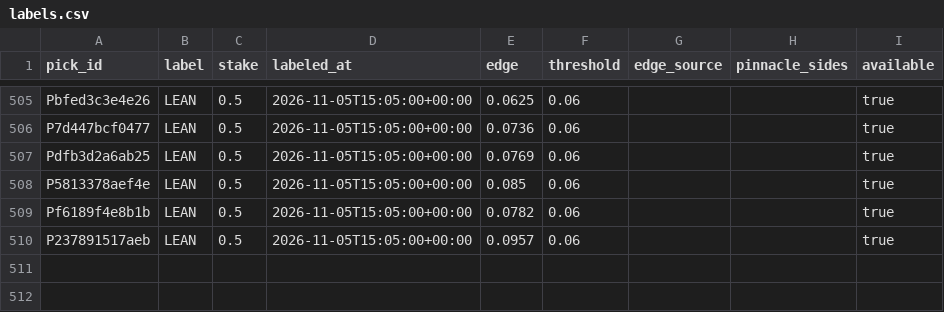
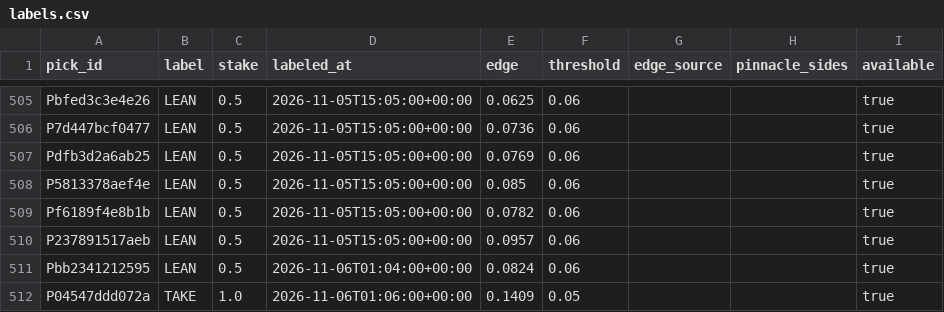
Before and after one commit to PirateKingInc/test-m11, a CSV file: ledger/labels.csv, drawn as a sheet; only a part is shown, gaps mark what is left out; the diff names each change by its address in the sheet, - before the commit and + after, or states it on an @@ line.

```diff
--- a/ledger/labels.csv
+++ b/ledger/labels.csv
+row 511: Pbb2341212595 | LEAN | 0.5 | 2026-11-06T01:04:00+00:00 | 0.0824 | 0.06 |  |  | true
+row 512: P04547ddd072a | TAKE | 1.0 | 2026-11-06T01:06:00+00:00 | 0.1409 | 0.05 |  |  | true
```
Also changed, not shown: ledger/picks.csv, ledger/review_pick.csv, 1 other file.
